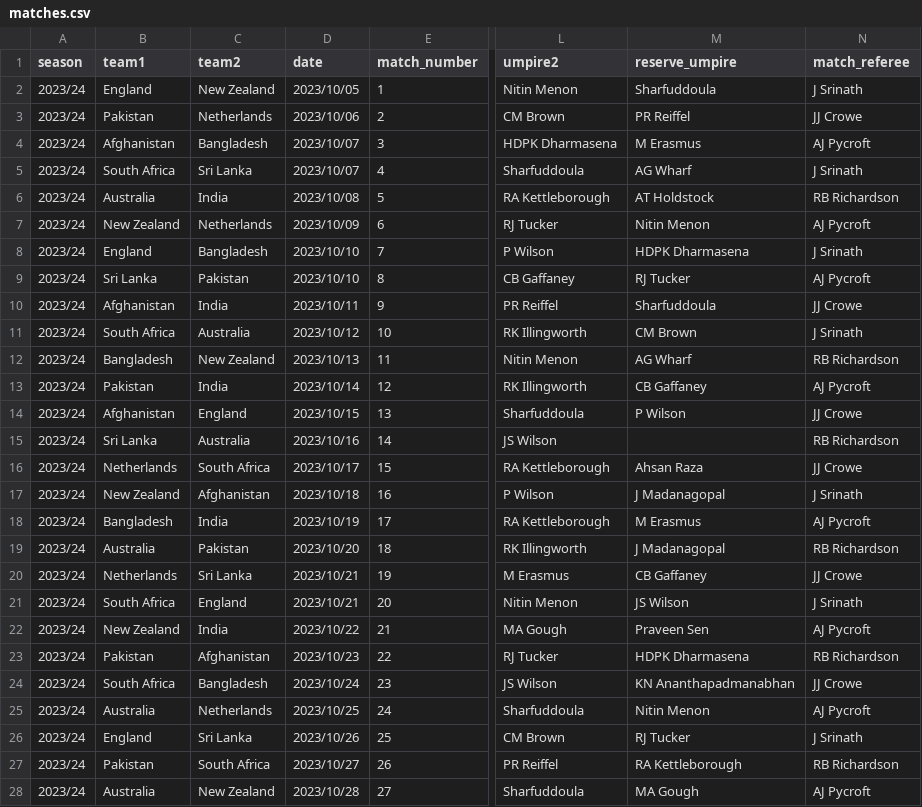
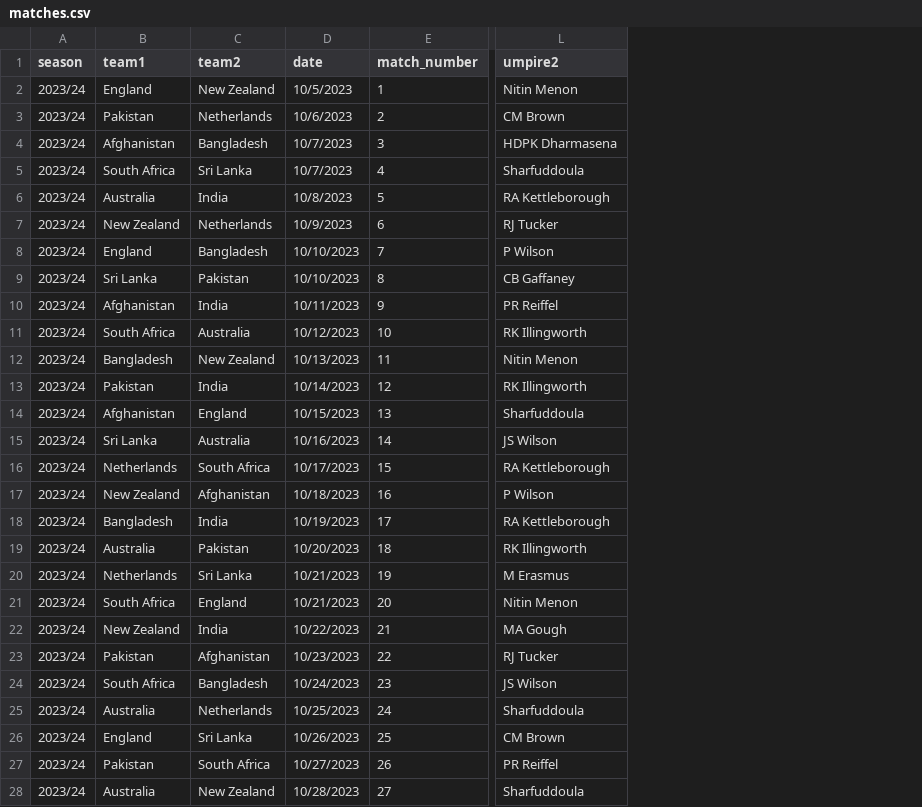
Before and after one commit to MuhammadHashsham/database2_project, a CSV file: matches.csv, drawn as a sheet; only a part is shown, gaps mark what is left out; the diff covers the shown part only; the diff names each change by its address in the sheet, - before the commit and + after, or states it on an @@ line.

```diff
--- a/matches.csv
+++ b/matches.csv
-column M (reserve_umpire), rows 2-28: Sharfuddoula | PR Reiffel | M Erasmus | AG Wharf | AT Holdstock | Nitin Menon | HDPK Dharmasena | RJ Tucker | Sharfuddoula | CM Brown | AG Wharf | CB Gaffaney | P Wilson |  | Ahsan Raza | J Madanagopal | M Erasmus | J Madanagopal | CB Gaffaney | JS Wilson | Praveen Sen | HDPK Dharmasena | KN Ananthapadmanabhan | Nitin Menon | RJ Tucker | RA Kettleborough | MA Gough
-column N (match_referee), rows 2-28: J Srinath | JJ Crowe | AJ Pycroft | J Srinath | RB Richardson | AJ Pycroft | J Srinath | AJ Pycroft | JJ Crowe | J Srinath | RB Richardson | AJ Pycroft | JJ Crowe | RB Richardson | JJ Crowe | J Srinath | AJ Pycroft | RB Richardson | JJ Crowe | J Srinath | AJ Pycroft | RB Richardson | JJ Crowe | AJ Pycroft | J Srinath | RB Richardson | AJ Pycroft
-D2 (date): 2023/10/05
+D2 (date): 10/5/2023
-D3 (date): 2023/10/06
+D3 (date): 10/6/2023
-D4:D5 (date): 2023/10/07
+D4:D5 (date): 10/7/2023
-D6 (date): 2023/10/08
+D6 (date): 10/8/2023
-D7 (date): 2023/10/09
+D7 (date): 10/9/2023
-D8:D9 (date): 2023/10/10
+D8:D9 (date): 10/10/2023
-D10 (date): 2023/10/11
+D10 (date): 10/11/2023
-D11 (date): 2023/10/12
+D11 (date): 10/12/2023
-D12 (date): 2023/10/13
+D12 (date): 10/13/2023
-D13 (date): 2023/10/14
+D13 (date): 10/14/2023
-D14 (date): 2023/10/15
+D14 (date): 10/15/2023
-D15 (date): 2023/10/16
+D15 (date): 10/16/2023
-D16 (date): 2023/10/17
+D16 (date): 10/17/2023
-D17 (date): 2023/10/18
+D17 (date): 10/18/2023
-D18 (date): 2023/10/19
+D18 (date): 10/19/2023
-D19 (date): 2023/10/20
+D19 (date): 10/20/2023
-D20:D21 (date): 2023/10/21
+D20:D21 (date): 10/21/2023
-D22 (date): 2023/10/22
+D22 (date): 10/22/2023
-D23 (date): 2023/10/23
+D23 (date): 10/23/2023
-D24 (date): 2023/10/24
+D24 (date): 10/24/2023
-D25 (date): 2023/10/25
+D25 (date): 10/25/2023
-D26 (date): 2023/10/26
+D26 (date): 10/26/2023
-D27 (date): 2023/10/27
+D27 (date): 10/27/2023
-D28 (date): 2023/10/28
+D28 (date): 10/28/2023
```
Also changed, not shown: 20 edited cells elsewhere in this file, points_table.csv, 2 other files.
